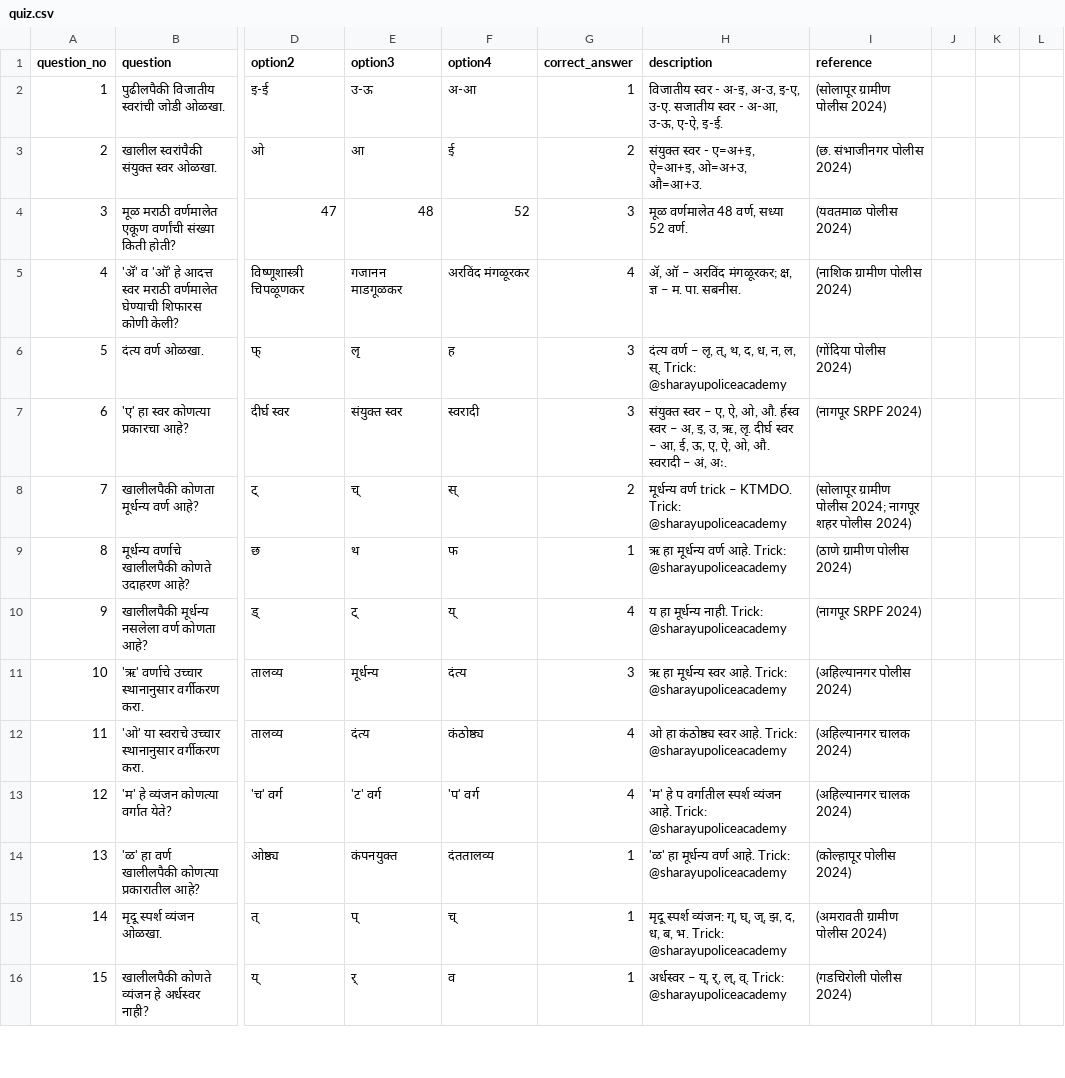
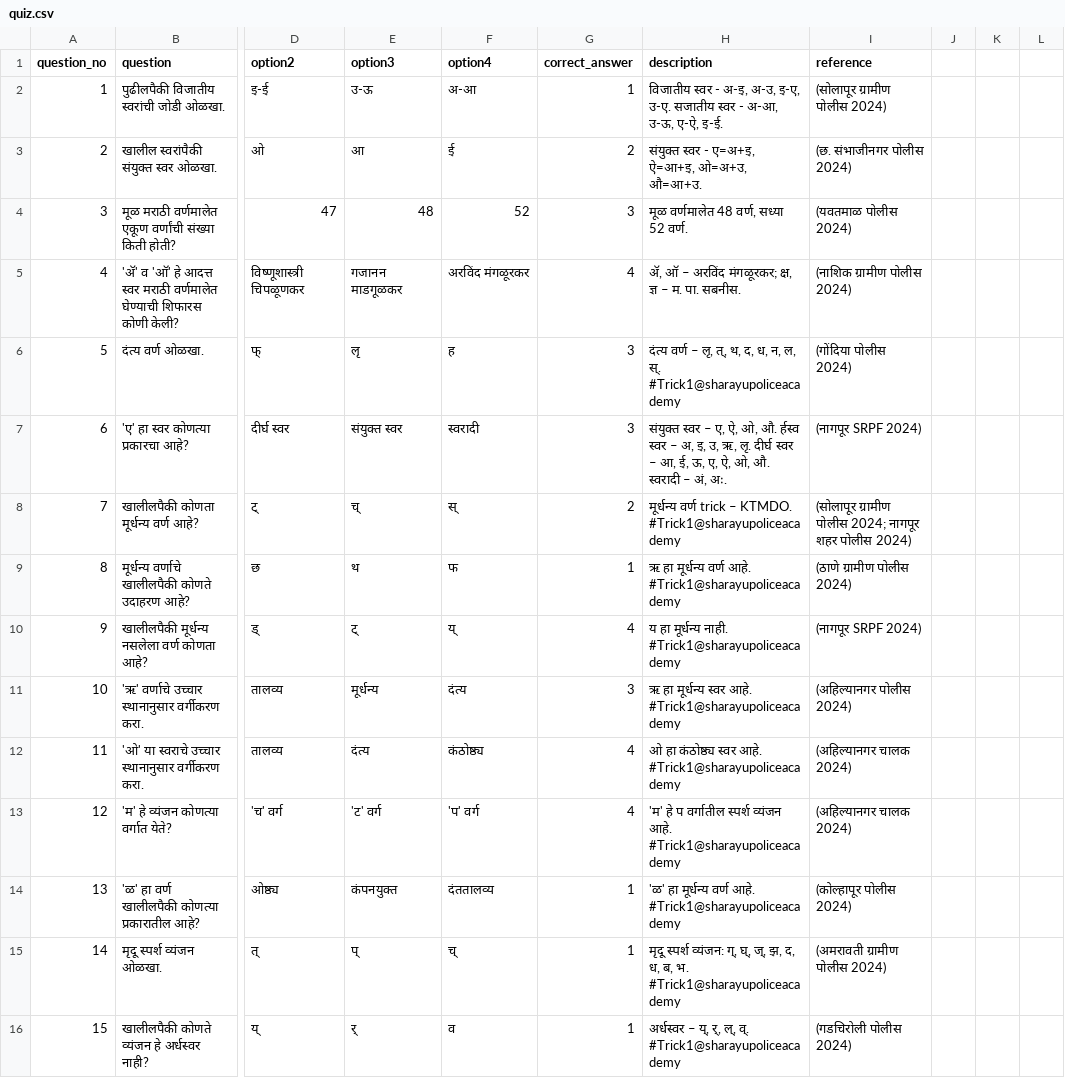
Before and after one commit to navatharkrishna/sharayupoliceacadmy, a CSV file: data/quiz.csv, drawn as a sheet; only a part is shown, gaps mark what is left out; the diff covers the shown part only; the diff names each change by its address in the sheet, - before the commit and + after, or states it on an @@ line.

Commit message:
Update quiz.csv

```diff
--- a/data/quiz.csv
+++ b/data/quiz.csv
-H6 (description): …ल, स्. Trick: @sharayupoliceacademy
+H6 (description): …ल, स्. #Trick1@sharayupoliceacademy
-H8 (description): …– KTMDO. Trick: @sharayupoliceacademy
+H8 (description): …– KTMDO. #Trick1@sharayupoliceacademy
-H9 (description): …वर्ण आहे. Trick: @sharayupoliceacademy
+H9 (description): …वर्ण आहे. #Trick1@sharayupoliceacademy
-H10 (description): …मूर्धन्य नाही. Trick: @sharayupoliceacademy
+H10 (description): …मूर्धन्य नाही. #Trick1@sharayupoliceacademy
-H11 (description): …स्वर आहे. Trick: @sharayupoliceacademy
+H11 (description): …स्वर आहे. #Trick1@sharayupoliceacademy
-H12 (description): …स्वर आहे. Trick: @sharayupoliceacademy
+H12 (description): …स्वर आहे. #Trick1@sharayupoliceacademy
-H13 (description): …व्यंजन आहे. Trick: @sharayupoliceacademy
+H13 (description): …व्यंजन आहे. #Trick1@sharayupoliceacademy
-H14 (description): …वर्ण आहे. Trick: @sharayupoliceacademy
+H14 (description): …वर्ण आहे. #Trick1@sharayupoliceacademy
-H15 (description): …ब, भ. Trick: @sharayupoliceacademy
+H15 (description): …ब, भ. #Trick1@sharayupoliceacademy
-H16 (description): …ल्, व्. Trick: @sharayupoliceacademy
+H16 (description): …ल्, व्. #Trick1@sharayupoliceacademy
```
Also changed, not shown: 21 edited cells elsewhere in this file.
